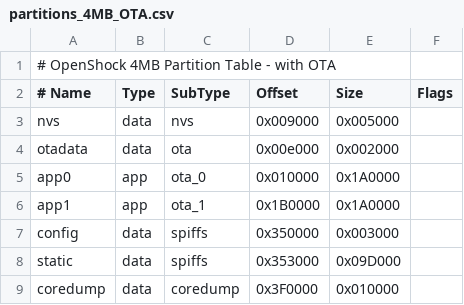
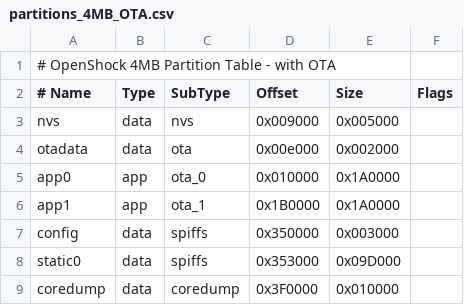
Before and after one commit to OpenShock/Firmware, a CSV file: chips/partitions_4MB_OTA.csv, drawn as a sheet.

```diff
--- a/chips/partitions_4MB_OTA.csv
+++ b/chips/partitions_4MB_OTA.csv
@@ -7,3 +7,3 @@ app1,     app,  ota_1,    0x1B0000, 0x1A0000,
 config,   data, spiffs,   0x350000, 0x003000,
-static,   data, spiffs,   0x353000, 0x09D000,
+static0,  data, spiffs,   0x353000, 0x09D000,
 coredump, data, coredump, 0x3F0000, 0x010000,
```
Also changed, not shown: chips/partitions_4MB.csv, 1 other file.
